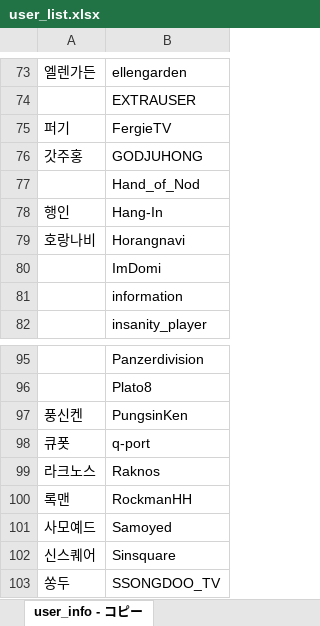
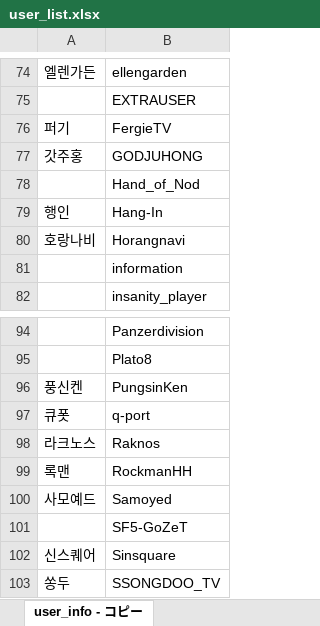
Before and after one commit to CiteKanaumi/CiteKanaumi.github.io, an Excel workbook: post/user_list.xlsx, sheet user_info - コピー, drawn as a sheet; only a part is shown, gaps mark what is left out; values as stored, in another font and other column widths than the file's, no borders; removed rows and columns are numbered as before the commit, all else as after; the diff covers the shown part only; the diff names each change by its address in the sheet, - before the commit and + after, or states it on an @@ line.

```diff
--- a/post/user_list.xlsx (sheet user_info - コピー)
+++ b/post/user_list.xlsx (sheet user_info - コピー)
-row 80:  | ImDomi
+row 101:  | SF5-GoZeT
```
Also changed, not shown: 3 added rows and 3 removed rows elsewhere in this sheet, 4 other files.
